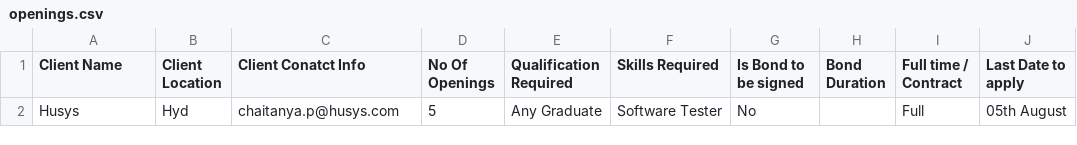
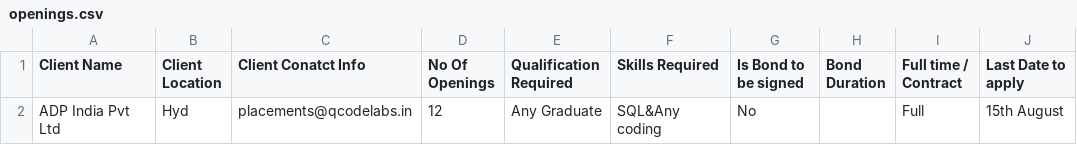
Before and after one commit to qcodelabs/qcodelabs, a CSV file: assets/openings.csv, drawn as a sheet.

Commit message:
Update openings.csv

```diff
--- a/assets/openings.csv
+++ b/assets/openings.csv
@@ -1,2 +1,2 @@
 Client Name,Client Location,Client Conatct Info,No Of Openings,Qualification Required,Skills Required,Is Bond to be signed ,Bond Duration,Full time / Contract,Last Date to apply
-Husys,Hyd,chaitanya.p@husys.com,5,Any Graduate,Software Tester,No,,Full,05th August
+ADP India Pvt Ltd,Hyd,placements@qcodelabs.in,12,Any Graduate,SQL&Any coding,No,,Full,15th August
```
